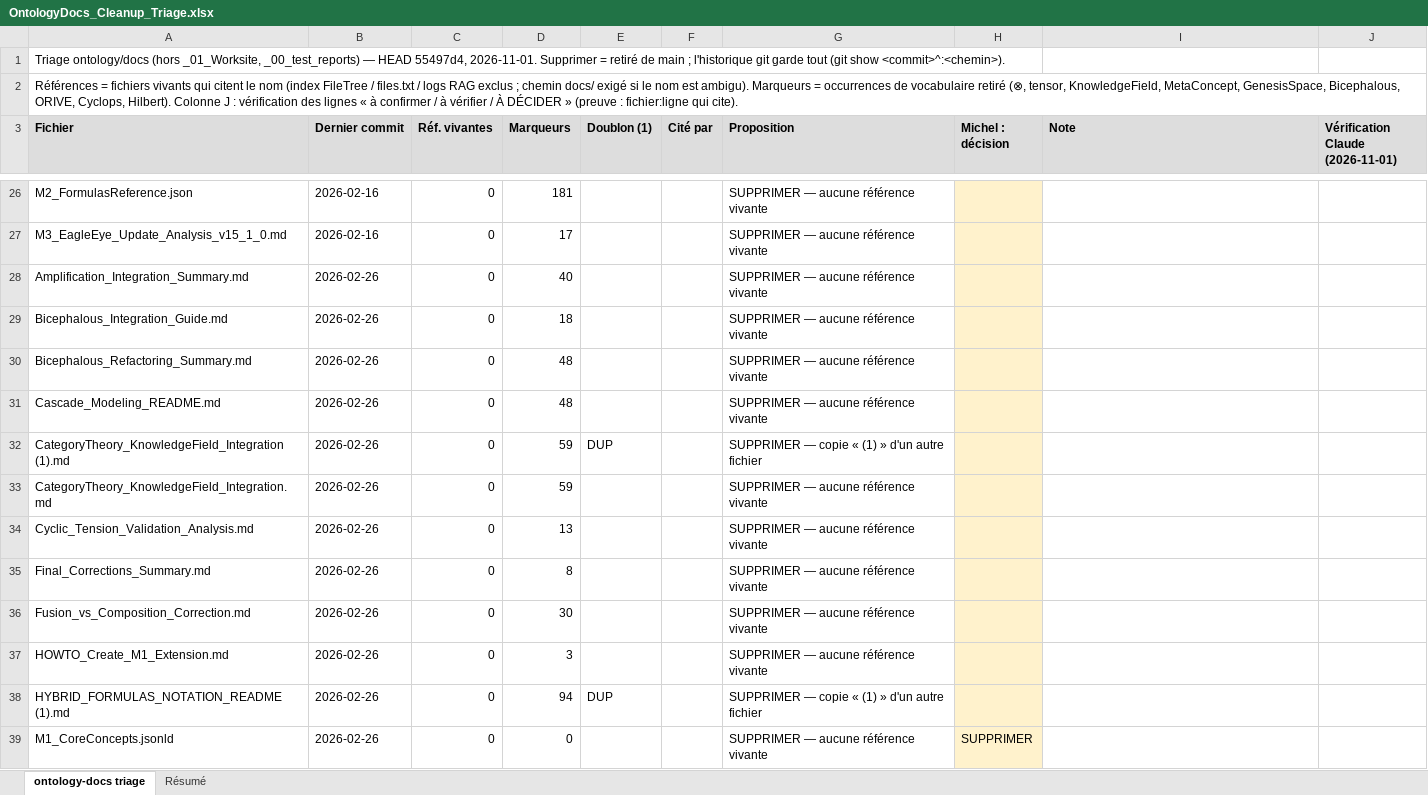
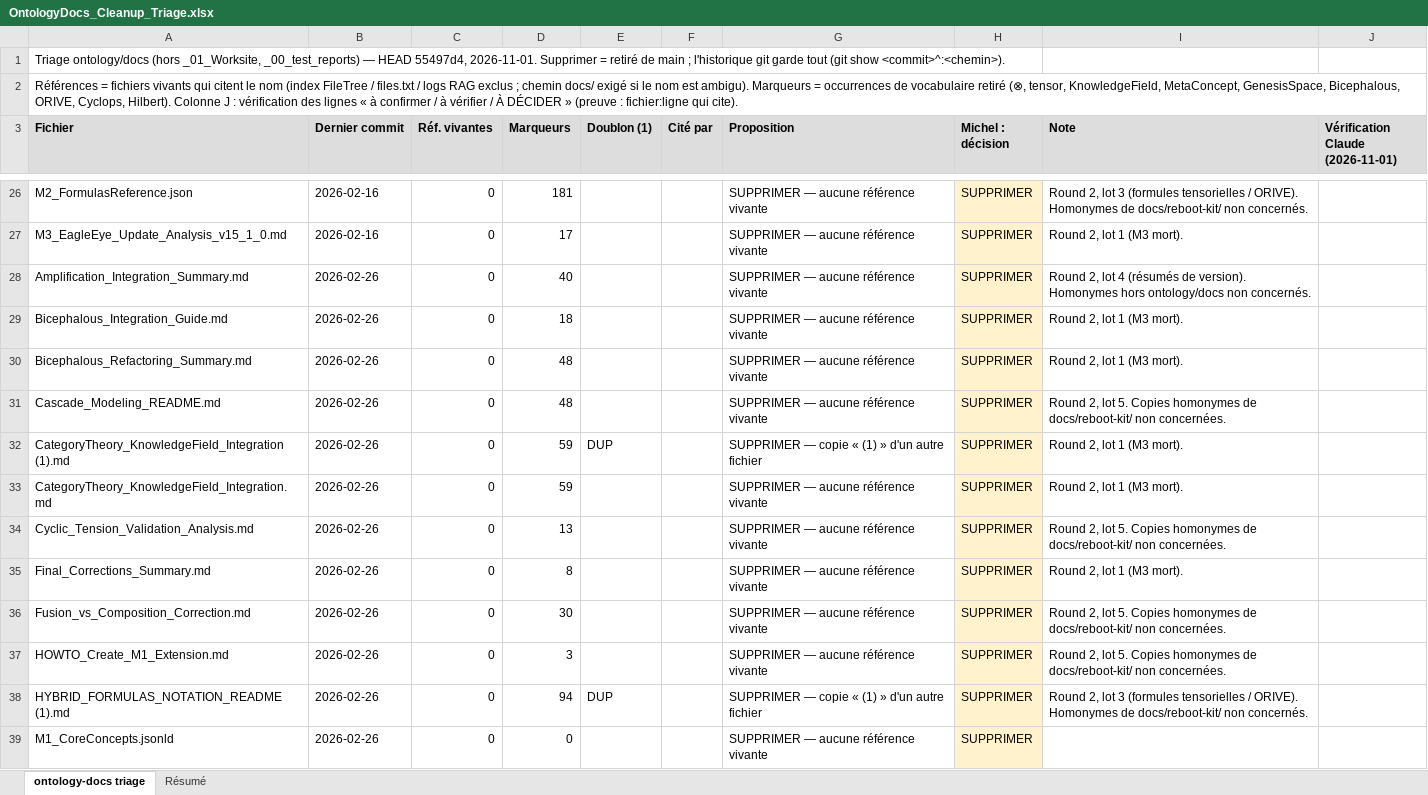
Before and after one commit to Echopraxium/tscg, an Excel workbook: _02_housekeeping/2026_11_01/OntologyDocs_Cleanup_Triage.xlsx, sheet ontology-docs triage, drawn as a sheet; only a part is shown, gaps mark what is left out; values as stored, in another font and other column widths than the file's, no borders; the diff covers the shown part only; the diff names each change by its address in the sheet, - before the commit and + after, or states it on an @@ line.

Commit message:
Housekeeping ontology/docs round 2 (5/5): trace note, decision table, file tree
- Housekeeping_OntologyDocs_2026-11-01.md: "Round 2" section (method, the five commits,
  findings: dangling M0 references, broken links repaired by removal, moves are not
  repairs, effects on the RAG and the Compendium) and the next worksite,
  docs/reboot-kit/ housekeeping (Michel: debt left by the era before lazy loading).
- OntologyDocs_Cleanup_Triage.xlsx: every row decided (yellow column), column I says why
  and which lines.
- TSCG_FileTree.md regenerated.

ontology/docs (outside _00_test_reports, _01_Worksite) now holds 2 files:
OntologyModeling_Guidelines.md (kept) and TSCG_M1_Architecture.md (decided: removed in a
separate ontology lot that repoints M1_CoreConcepts rdfs:seeAlso).
Gate: GATE: PASS, counts identical before/after. Reasoner: no ontology file changed.

```diff
--- a/_02_housekeeping/2026_11_01/OntologyDocs_Cleanup_Triage.xlsx (sheet ontology-docs triage)
+++ b/_02_housekeeping/2026_11_01/OntologyDocs_Cleanup_Triage.xlsx (sheet ontology-docs triage)
-H26:H38 (Michel : décision): (empty)
+H26:H38 (Michel : décision): SUPPRIMER
-I26 (Note): (empty)
+I26 (Note): Round 2, lot 3 (formules tensorielles / ORIVE). Homonymes de docs/reboot-kit/ non concernés.
-I27 (Note): (empty)
+I27 (Note): Round 2, lot 1 (M3 mort).
-I28 (Note): (empty)
+I28 (Note): Round 2, lot 4 (résumés de version). Homonymes hors ontology/docs non concernés.
-I29:I30 (Note): (empty)
+I29:I30 (Note): Round 2, lot 1 (M3 mort).
-I31 (Note): (empty)
+I31 (Note): Round 2, lot 5. Copies homonymes de docs/reboot-kit/ non concernées.
-I32:I33 (Note): (empty)
+I32:I33 (Note): Round 2, lot 1 (M3 mort).
-I34 (Note): (empty)
+I34 (Note): Round 2, lot 5. Copies homonymes de docs/reboot-kit/ non concernées.
-I35 (Note): (empty)
+I35 (Note): Round 2, lot 1 (M3 mort).
-I36:I37 (Note): (empty)
+I36:I37 (Note): Round 2, lot 5. Copies homonymes de docs/reboot-kit/ non concernées.
-I38 (Note): (empty)
+I38 (Note): Round 2, lot 3 (formules tensorielles / ORIVE). Homonymes de docs/reboot-kit/ non concernés.
```
Also changed, not shown: 112 edited cells elsewhere in this sheet, 2 other files.
